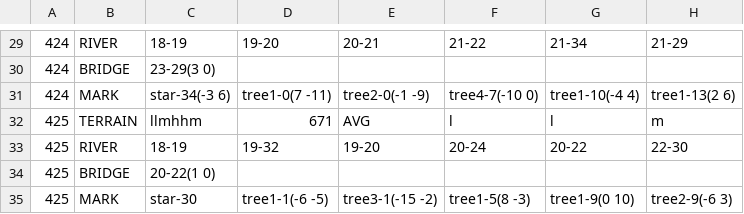
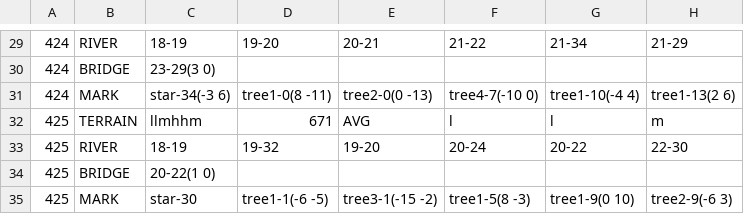
Before and after one commit to garykac/woven, a CSV file: components/maps/map_data.csv, drawn as a sheet; only a part is shown, gaps mark what is left out; the diff names each change by its address in the sheet, - before the commit and + after, or states it on an @@ line.

Commit message:
Move trees on 424 to avoid covering the tile id

```diff
--- a/components/maps/map_data.csv
+++ b/components/maps/map_data.csv
-D31: tree1-0(7 -11)
+D31: tree1-0(8 -11)
-E31: tree2-0(-1 -9)
+E31: tree2-0(0 -13)
```
